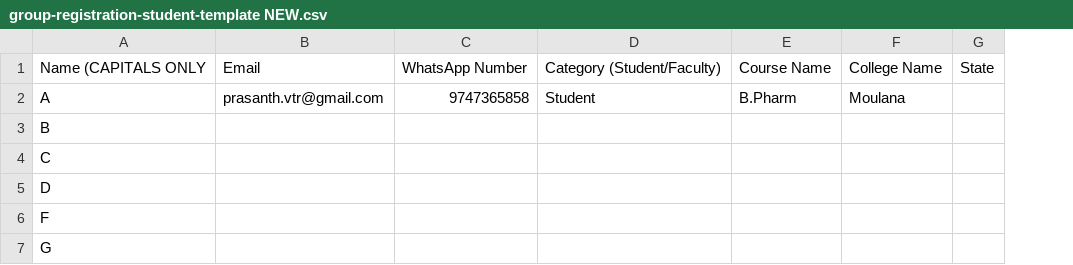
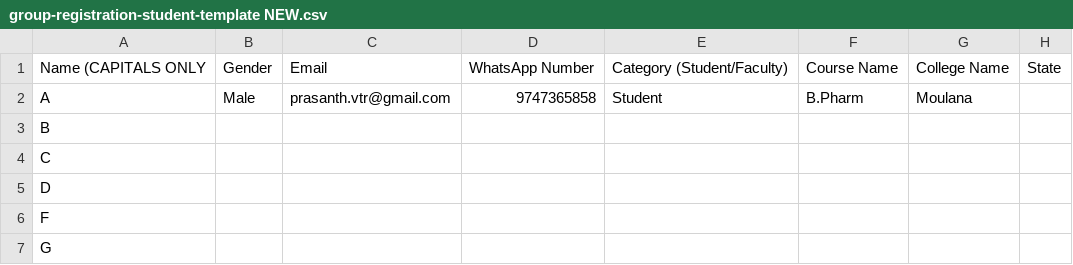
Before and after one commit to signtechinm/ipaevent, a CSV file: dist/group-registration-student-template NEW.csv, drawn as a sheet; only a part is shown; the diff names each change by its address in the sheet, - before the commit and + after, or states it on an @@ line.

```diff
--- a/dist/group-registration-student-template NEW.csv
+++ b/dist/group-registration-student-template NEW.csv
+column B, rows 1-2: Gender | Male
```
Also changed, not shown: 8 other files.
